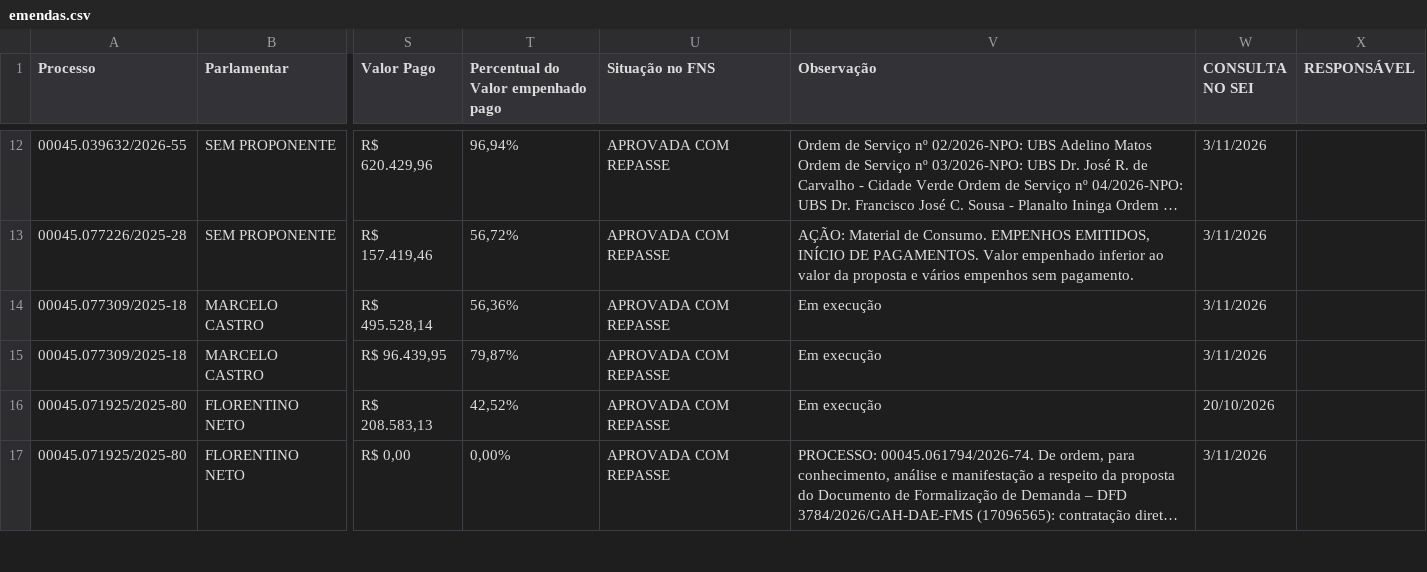
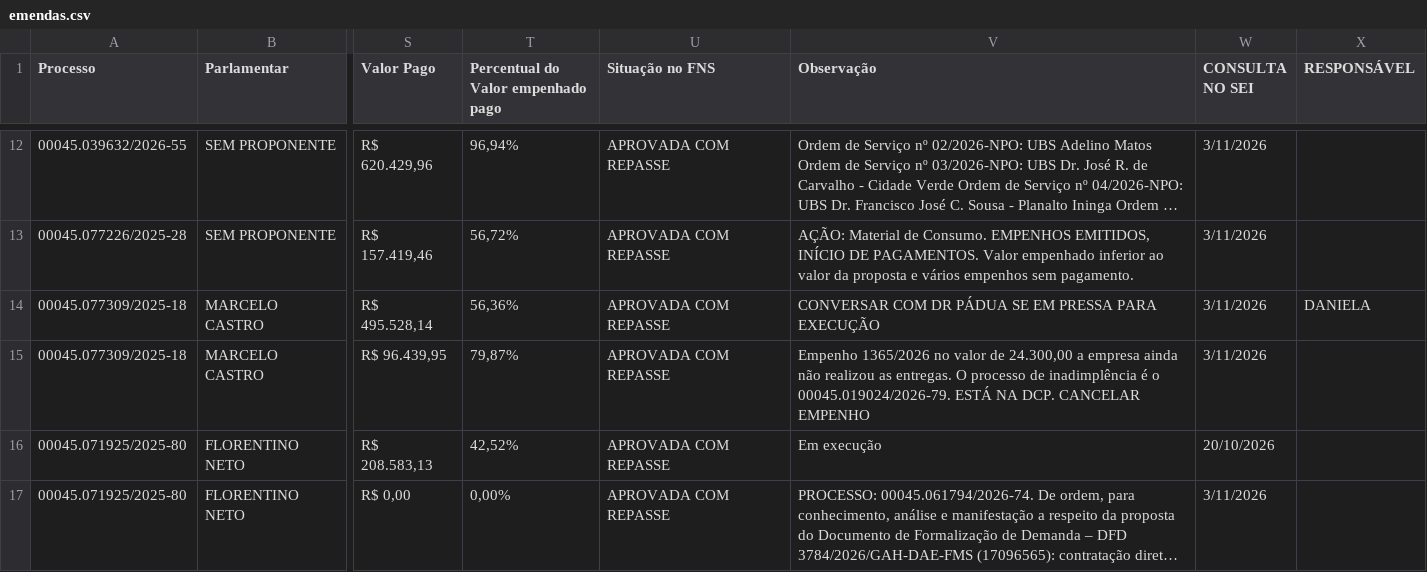
Before and after one commit to danylogalisa-pro/dashboard-emendas-federal, a CSV file: data/emendas.csv, drawn as a sheet; only a part is shown, gaps mark what is left out; long unchanged cells end in …; the diff names each change by its address in the sheet, - before the commit and + after, or states it on an @@ line.

```diff
--- a/data/emendas.csv
+++ b/data/emendas.csv
-V14 (Observação): Em execução
+V14 (Observação): CONVERSAR COM DR PÁDUA SE EM PRESSA PARA EXECUÇÃO
-X14 (RESPONSÁVEL): (empty)
+X14 (RESPONSÁVEL): DANIELA
-V15 (Observação): Em execução
+V15 (Observação): Empenho 1365/2026 no valor de 24.300,00 a empresa ainda não realizou as entregas. O processo de inadimplência é o 00045.019024/2026-79. ESTÁ NA DCP. CANCELAR EMPENHO
```
Also changed, not shown: 1 other file.
